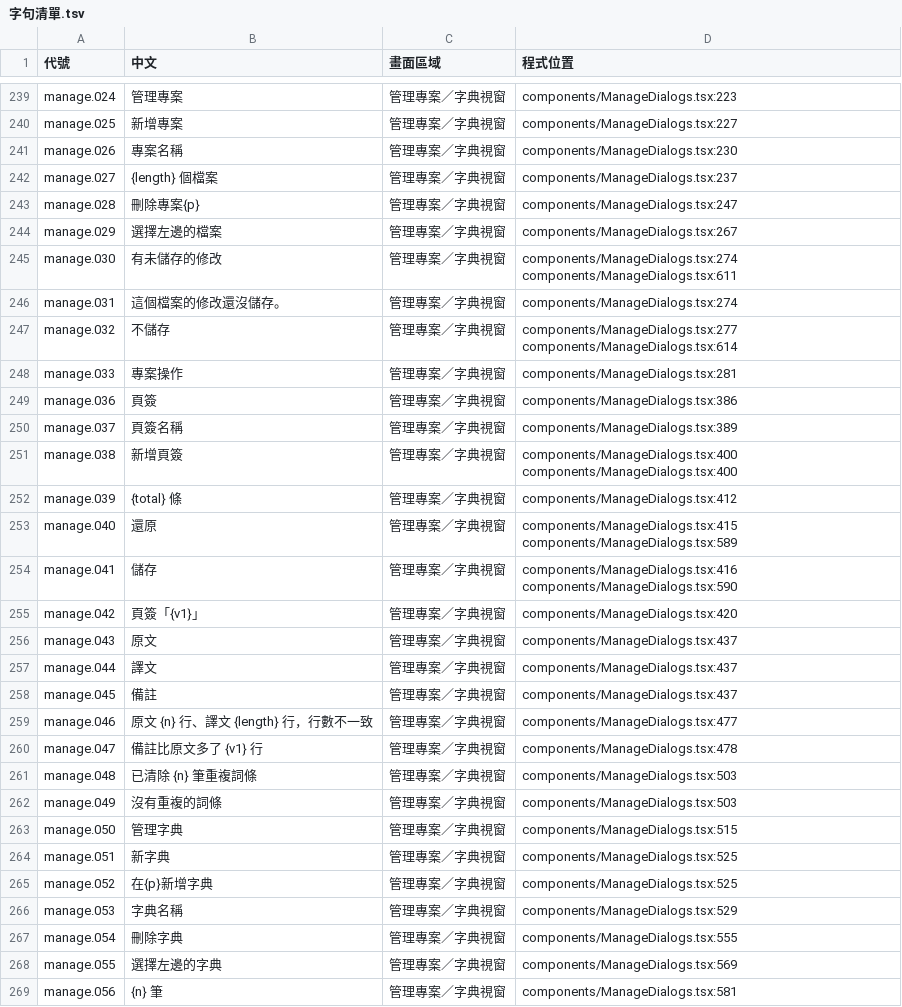
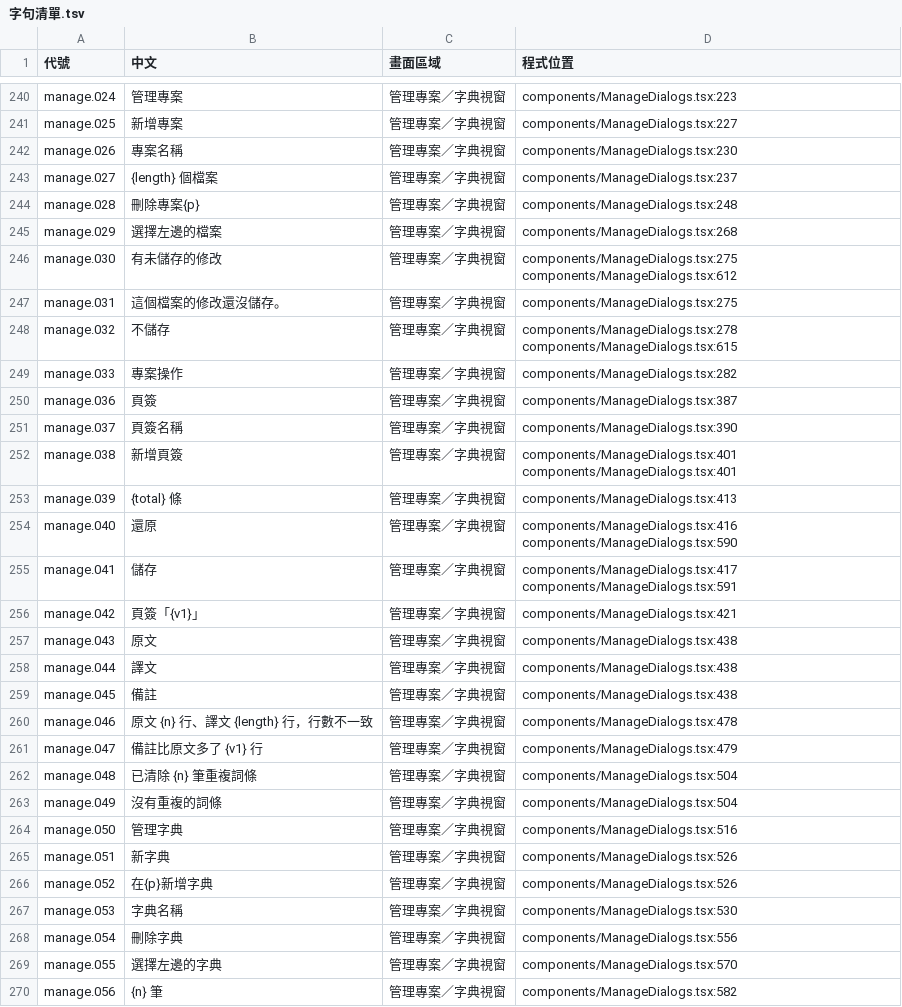
Before and after one commit to HolySheepp/Verso, a TSV file: i18n/字句清單.tsv, drawn as a sheet; only a part is shown, gaps mark what is left out; the diff covers the shown part only.

```diff
--- a/i18n/字句清單.tsv
+++ b/i18n/字句清單.tsv
@@ -242,28 +243,28 @@ manage.026	專案名稱	管理專案／字典視窗	components/ManageDialogs.tsx
 manage.027	{length} 個檔案	管理專案／字典視窗	components/ManageDialogs.tsx:237
-manage.028	刪除專案{p}	管理專案／字典視窗	components/ManageDialogs.tsx:247
-manage.029	選擇左邊的檔案	管理專案／字典視窗	components/ManageDialogs.tsx:267
-manage.030	有未儲存的修改	管理專案／字典視窗	components/ManageDialogs.tsx:274 components/ManageDialogs.tsx:611
-manage.031	這個檔案的修改還沒儲存。	管理專案／字典視窗	components/ManageDialogs.tsx:274
-manage.032	不儲存	管理專案／字典視窗	components/ManageDialogs.tsx:277 components/ManageDialogs.tsx:614
-manage.033	專案操作	管理專案／字典視窗	components/ManageDialogs.tsx:281
-manage.036	頁簽	管理專案／字典視窗	components/ManageDialogs.tsx:386
-manage.037	頁簽名稱	管理專案／字典視窗	components/ManageDialogs.tsx:389
-manage.038	新增頁簽	管理專案／字典視窗	components/ManageDialogs.tsx:400 components/ManageDialogs.tsx:400
-manage.039	{total} 條	管理專案／字典視窗	components/ManageDialogs.tsx:412
-manage.040	還原	管理專案／字典視窗	components/ManageDialogs.tsx:415 components/ManageDialogs.tsx:589
-manage.041	儲存	管理專案／字典視窗	components/ManageDialogs.tsx:416 components/ManageDialogs.tsx:590
-manage.042	頁簽「{v1}」	管理專案／字典視窗	components/ManageDialogs.tsx:420
-manage.043	原文	管理專案／字典視窗	components/ManageDialogs.tsx:437
-manage.044	譯文	管理專案／字典視窗	components/ManageDialogs.tsx:437
-manage.045	備註	管理專案／字典視窗	components/ManageDialogs.tsx:437
-manage.046	原文 {n} 行、譯文 {length} 行，行數不一致	管理專案／字典視窗	components/ManageDialogs.tsx:477
-manage.047	備註比原文多了 {v1} 行	管理專案／字典視窗	components/ManageDialogs.tsx:478
-manage.048	已清除 {n} 筆重複詞條	管理專案／字典視窗	components/ManageDialogs.tsx:503
-manage.049	沒有重複的詞條	管理專案／字典視窗	components/ManageDialogs.tsx:503
-manage.050	管理字典	管理專案／字典視窗	components/ManageDialogs.tsx:515
-manage.051	新字典	管理專案／字典視窗	components/ManageDialogs.tsx:525
-manage.052	在{p}新增字典	管理專案／字典視窗	components/ManageDialogs.tsx:525
-manage.053	字典名稱	管理專案／字典視窗	components/ManageDialogs.tsx:529
-manage.054	刪除字典	管理專案／字典視窗	components/ManageDialogs.tsx:555
-manage.055	選擇左邊的字典	管理專案／字典視窗	components/ManageDialogs.tsx:569
-manage.056	{n} 筆	管理專案／字典視窗	components/ManageDialogs.tsx:581
+manage.028	刪除專案{p}	管理專案／字典視窗	components/ManageDialogs.tsx:248
+manage.029	選擇左邊的檔案	管理專案／字典視窗	components/ManageDialogs.tsx:268
+manage.030	有未儲存的修改	管理專案／字典視窗	components/ManageDialogs.tsx:275 components/ManageDialogs.tsx:612
+manage.031	這個檔案的修改還沒儲存。	管理專案／字典視窗	components/ManageDialogs.tsx:275
+manage.032	不儲存	管理專案／字典視窗	components/ManageDialogs.tsx:278 components/ManageDialogs.tsx:615
+manage.033	專案操作	管理專案／字典視窗	components/ManageDialogs.tsx:282
+manage.036	頁簽	管理專案／字典視窗	components/ManageDialogs.tsx:387
+manage.037	頁簽名稱	管理專案／字典視窗	components/ManageDialogs.tsx:390
+manage.038	新增頁簽	管理專案／字典視窗	components/ManageDialogs.tsx:401 components/ManageDialogs.tsx:401
+manage.039	{total} 條	管理專案／字典視窗	components/ManageDialogs.tsx:413
+manage.040	還原	管理專案／字典視窗	components/ManageDialogs.tsx:416 components/ManageDialogs.tsx:590
+manage.041	儲存	管理專案／字典視窗	components/ManageDialogs.tsx:417 components/ManageDialogs.tsx:591
+manage.042	頁簽「{v1}」	管理專案／字典視窗	components/ManageDialogs.tsx:421
+manage.043	原文	管理專案／字典視窗	components/ManageDialogs.tsx:438
+manage.044	譯文	管理專案／字典視窗	components/ManageDialogs.tsx:438
+manage.045	備註	管理專案／字典視窗	components/ManageDialogs.tsx:438
+manage.046	原文 {n} 行、譯文 {length} 行，行數不一致	管理專案／字典視窗	components/ManageDialogs.tsx:478
+manage.047	備註比原文多了 {v1} 行	管理專案／字典視窗	components/ManageDialogs.tsx:479
+manage.048	已清除 {n} 筆重複詞條	管理專案／字典視窗	components/ManageDialogs.tsx:504
+manage.049	沒有重複的詞條	管理專案／字典視窗	components/ManageDialogs.tsx:504
+manage.050	管理字典	管理專案／字典視窗	components/ManageDialogs.tsx:516
+manage.051	新字典	管理專案／字典視窗	components/ManageDialogs.tsx:526
+manage.052	在{p}新增字典	管理專案／字典視窗	components/ManageDialogs.tsx:526
+manage.053	字典名稱	管理專案／字典視窗	components/ManageDialogs.tsx:530
+manage.054	刪除字典	管理專案／字典視窗	components/ManageDialogs.tsx:556
+manage.055	選擇左邊的字典	管理專案／字典視窗	components/ManageDialogs.tsx:570
+manage.056	{n} 筆	管理專案／字典視窗	components/ManageDialogs.tsx:582
```
Also changed, not shown: 1 added row and 62 edited cells elsewhere in this file, 17 other files.
